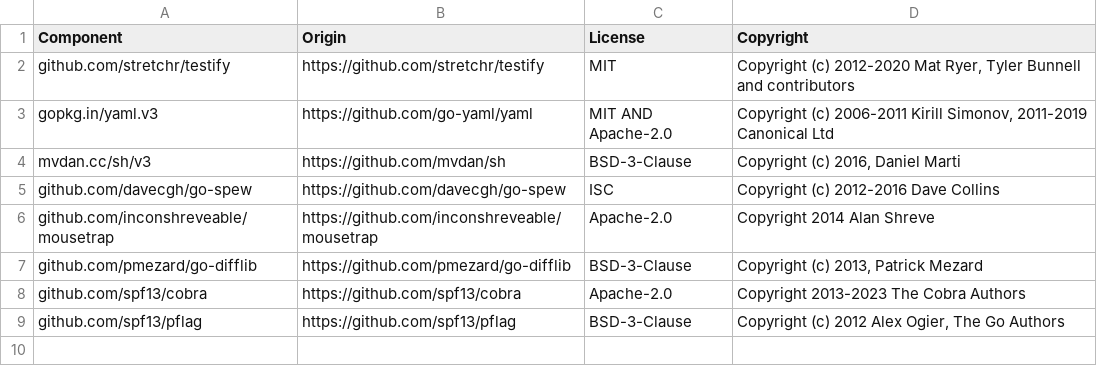
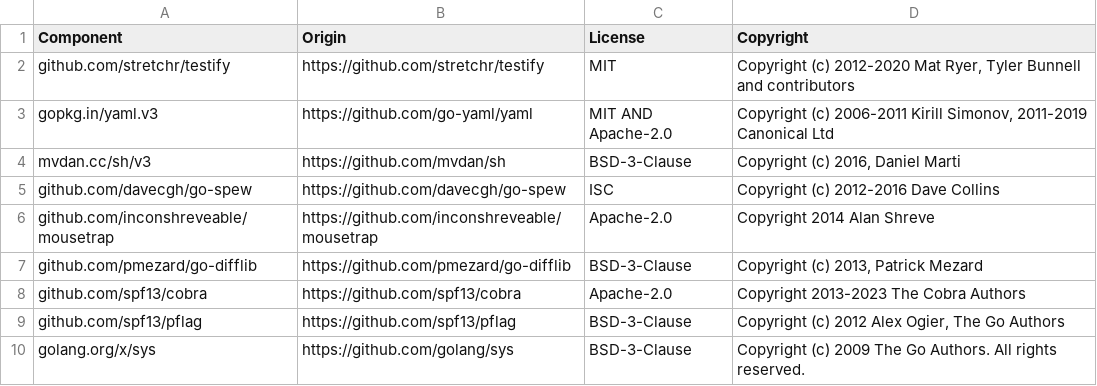
Before and after one commit to DataDog/rshell, a CSV file: LICENSE-3rdparty.csv, drawn as a sheet.

```diff
--- a/LICENSE-3rdparty.csv
+++ b/LICENSE-3rdparty.csv
@@ -9 +9,2 @@ github.com/spf13/cobra,https://github.com/spf13/cobra,Apache-2.0,Copyright 2013-
 github.com/spf13/pflag,https://github.com/spf13/pflag,BSD-3-Clause,"Copyright (c) 2012 Alex Ogier, The Go Authors"
+golang.org/x/sys,https://github.com/golang/sys,BSD-3-Clause,Copyright (c) 2009 The Go Authors. All rights reserved.
```
Also changed, not shown: 2 other files.
